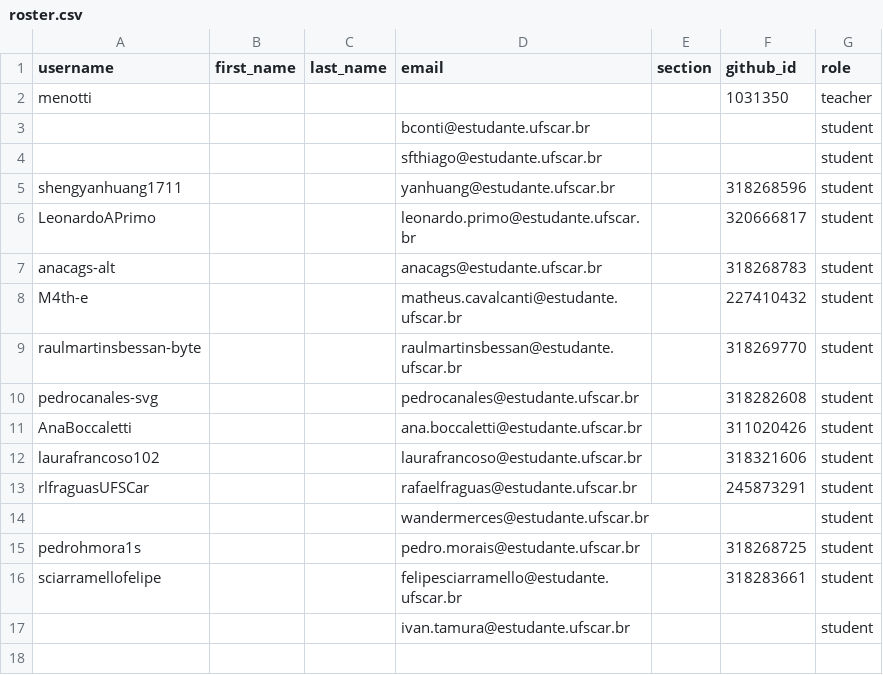
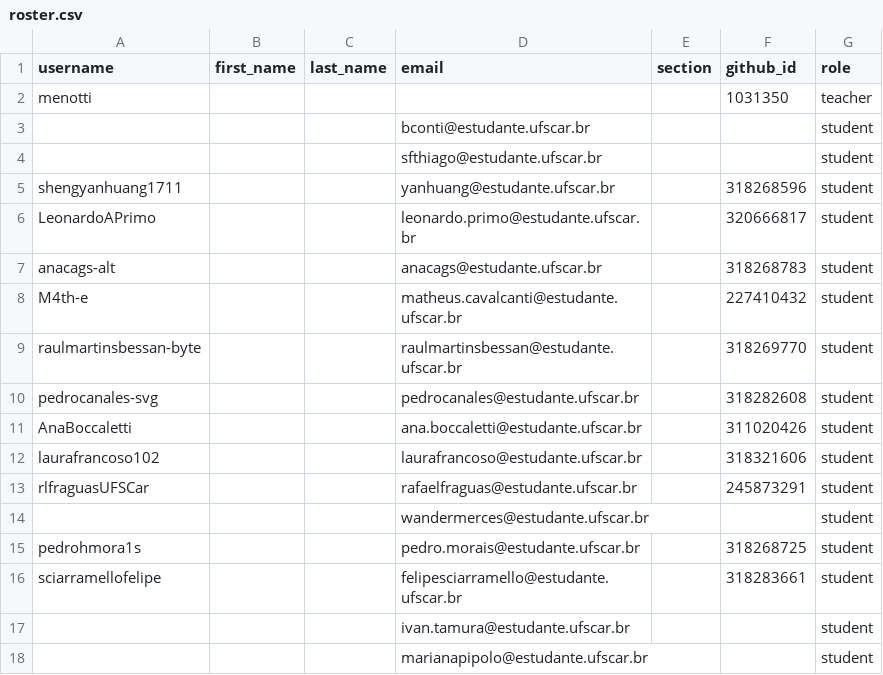
Before and after one commit to DC-UFSCar/classroom50, a CSV file: mm2026s2/roster.csv, drawn as a sheet; the diff names each change by its address in the sheet, - before the commit and + after, or states it on an @@ line.

Commit message:
[Classroom 50] Add 1 invited email to roster: mm2026s2

```diff
--- a/mm2026s2/roster.csv
+++ b/mm2026s2/roster.csv
+row 18:  |  |  | marianapipolo@estudante.ufscar.br |  |  | student
```
